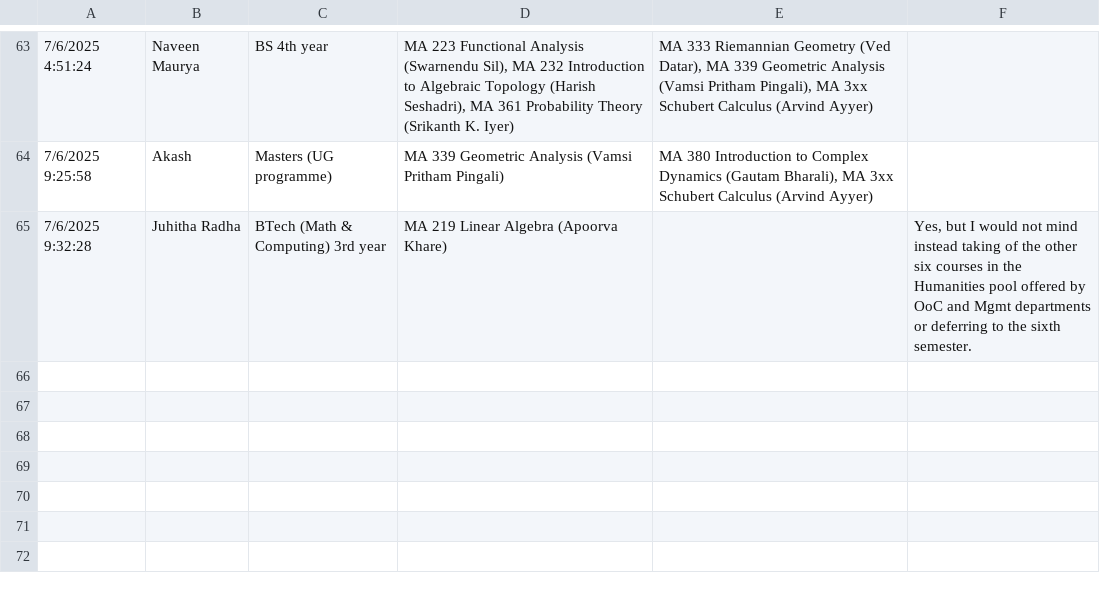
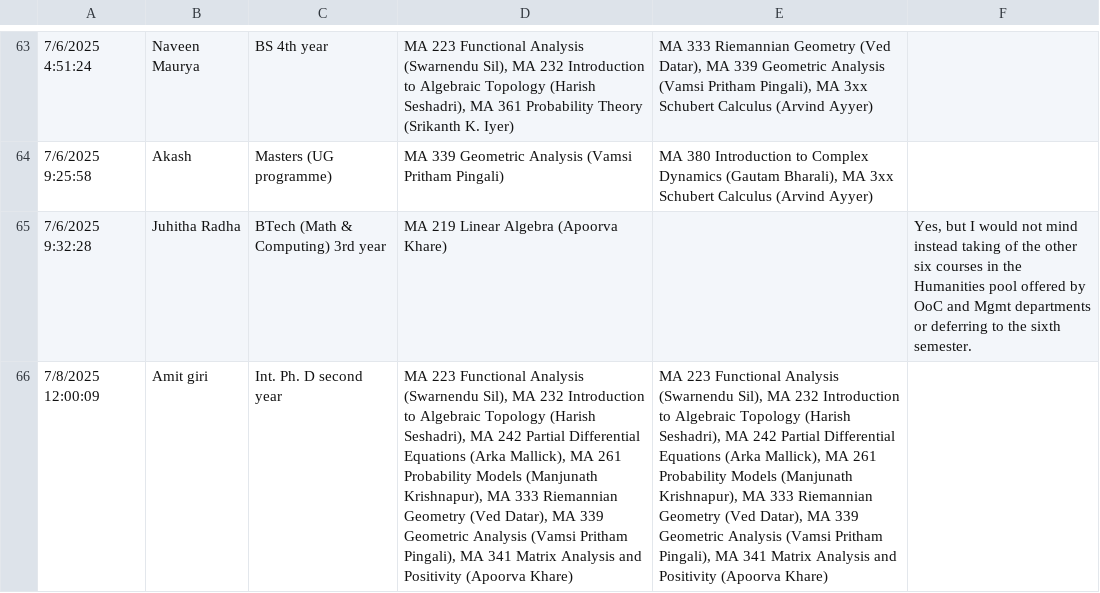
Before and after one commit to siddhartha-gadgil/CourseSchedule, a TSV file: data/aug2025/students.tsv, drawn as a sheet; only a part is shown, gaps mark what is left out; the diff names each change by its address in the sheet, - before the commit and + after, or states it on an @@ line.

Commit message:
some data

```diff
--- a/data/aug2025/students.tsv
+++ b/data/aug2025/students.tsv
+row 66: 7/8/2025 12:00:09 | Amit giri | Int. Ph. D second year | MA 223 Functional Analysis (Swarnendu Sil), MA 232 Introduction to Algebraic Topology (Harish Seshadri), MA 242 Partial Differential Equations (Arka Mallick), MA 261 Probability Models (Manjunath Krishnapur), MA 333 Riemannian Geometry (Ved Datar), MA 339 Geometric Analysis (Vamsi Pritham Pingali), MA 341 Matrix Analysis and Positivity (Apoorva Khare) | MA 223 Functional Analysis (Swarnendu Sil), MA 232 Introduction to Algebraic Topology (Harish Seshadri), MA 242 Partial Differential Equations (Arka Mallick), MA 261 Probability Models (Manjunath Krishnapur), MA 333 Riemannian Geometry (Ved Datar), MA 339 Geometric Analysis (Vamsi Pritham Pingali), MA 341 Matrix Analysis and Positivity (Apoorva Khare)
```
Also changed, not shown: 1 other file.
